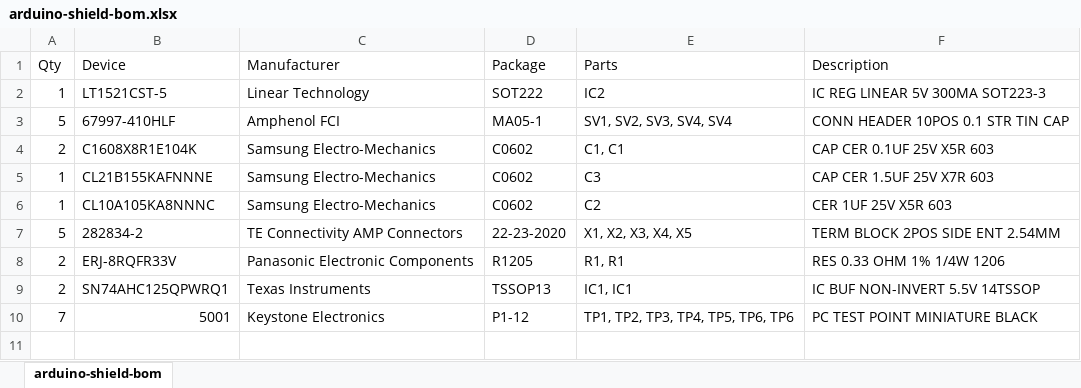
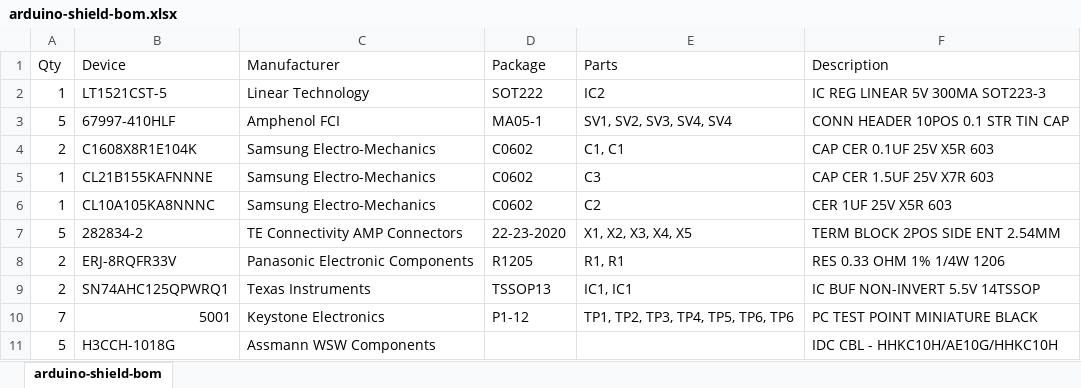
Before and after one commit to FeldmanLab/electronics, an Excel workbook: AD5791-AD7734/arduino-shield/arduino-shield-bom.xlsx, sheet arduino-shield-bom, drawn as a sheet; values as stored, in another font and other column widths than the file's, no borders; the diff names each change by its address in the sheet, - before the commit and + after, or states it on an @@ line.

Commit message:
Bill of Materials update.

```diff
--- a/AD5791-AD7734/arduino-shield/arduino-shield-bom.xlsx (sheet arduino-shield-bom)
+++ b/AD5791-AD7734/arduino-shield/arduino-shield-bom.xlsx (sheet arduino-shield-bom)
+row 11: 5 | H3CCH-1018G | Assmann WSW Components |  |  | IDC CBL - HHKC10H/AE10G/HHKC10H
```
